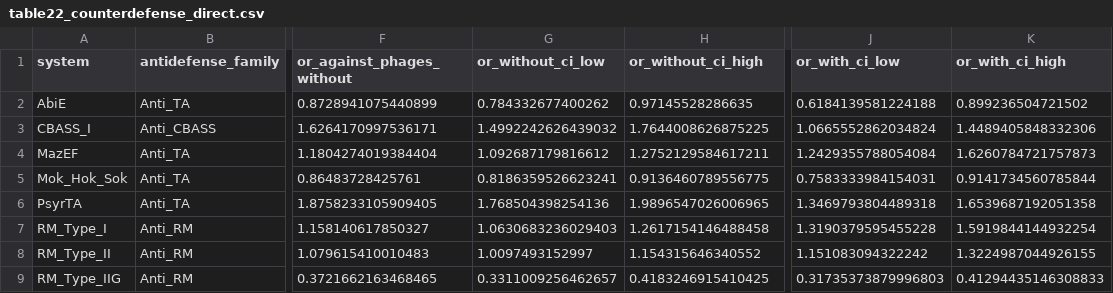
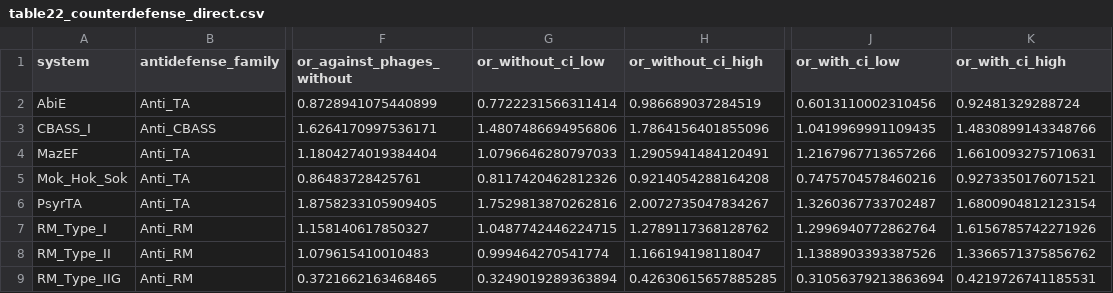
Before and after one commit to Qasim-Hussain-Code/post-adsorption-phage-resistance, a CSV file: results/tables/table22_counterdefense_direct.csv, drawn as a sheet; only a part is shown, gaps mark what is left out; the diff covers the shown part only; the diff names each change by its address in the sheet, - before the commit and + after, or states it on an @@ line.

```diff
--- a/results/tables/table22_counterdefense_direct.csv
+++ b/results/tables/table22_counterdefense_direct.csv
-G2 (or_without_ci_low): 0.784332677400262
+G2 (or_without_ci_low): 0.7722231566311414
-H2 (or_without_ci_high): 0.97145528286635
+H2 (or_without_ci_high): 0.986689037284519
-J2 (or_with_ci_low): 0.6184139581224188
+J2 (or_with_ci_low): 0.6013110002310456
-K2 (or_with_ci_high): 0.899236504721502
+K2 (or_with_ci_high): 0.92481329288724
-G3 (or_without_ci_low): 1.4992242626439032
+G3 (or_without_ci_low): 1.4807486694956806
-H3 (or_without_ci_high): 1.7644008626875225
+H3 (or_without_ci_high): 1.7864156401855096
-J3 (or_with_ci_low): 1.0665552862034824
+J3 (or_with_ci_low): 1.0419969991109435
-K3 (or_with_ci_high): 1.4489405848332306
+K3 (or_with_ci_high): 1.4830899143348766
-G4 (or_without_ci_low): 1.092687179816612
+G4 (or_without_ci_low): 1.0796646280797033
-H4 (or_without_ci_high): 1.2752129584617211
+H4 (or_without_ci_high): 1.2905941484120491
-J4 (or_with_ci_low): 1.2429355788054084
+J4 (or_with_ci_low): 1.2167967713657266
-K4 (or_with_ci_high): 1.6260784721757873
+K4 (or_with_ci_high): 1.6610093275710631
-G5 (or_without_ci_low): 0.8186359526623241
+G5 (or_without_ci_low): 0.8117420462812326
-H5 (or_without_ci_high): 0.9136460789556775
+H5 (or_without_ci_high): 0.9214054288164208
-J5 (or_with_ci_low): 0.7583333984154031
+J5 (or_with_ci_low): 0.7475704578460216
-K5 (or_with_ci_high): 0.9141734560785844
+K5 (or_with_ci_high): 0.9273350176071521
-G6 (or_without_ci_low): 1.768504398254136
+G6 (or_without_ci_low): 1.7529813870262816
-H6 (or_without_ci_high): 1.9896547026006965
+H6 (or_without_ci_high): 2.0072735047834267
-J6 (or_with_ci_low): 1.3469793804489318
+J6 (or_with_ci_low): 1.3260367733702487
-K6 (or_with_ci_high): 1.6539687192051358
+K6 (or_with_ci_high): 1.6800904812123154
-G7 (or_without_ci_low): 1.0630683236029403
+G7 (or_without_ci_low): 1.0487742446224715
-H7 (or_without_ci_high): 1.2617154146488458
+H7 (or_without_ci_high): 1.2789117368128762
-J7 (or_with_ci_low): 1.3190379595455228
+J7 (or_with_ci_low): 1.2996940772862764
-K7 (or_with_ci_high): 1.5919844144932254
+K7 (or_with_ci_high): 1.6156785742271926
-G8 (or_without_ci_low): 1.0097493152997
+G8 (or_without_ci_low): 0.999464270541774
-H8 (or_without_ci_high): 1.154315646340552
+H8 (or_without_ci_high): 1.166194198118047
-J8 (or_with_ci_low): 1.151083094322242
+J8 (or_with_ci_low): 1.1388903393387526
-K8 (or_with_ci_high): 1.3224987044926155
+K8 (or_with_ci_high): 1.3366571375856762
-G9 (or_without_ci_low): 0.3311009256462657
+G9 (or_without_ci_low): 0.3249019289363894
-H9 (or_without_ci_high): 0.4183246915410425
+H9 (or_without_ci_high): 0.42630615657885285
-J9 (or_with_ci_low): 0.31735373879996803
+J9 (or_with_ci_low): 0.31056379213863694
-K9 (or_with_ci_high): 0.41294435146308833
+K9 (or_with_ci_high): 0.4219726741185531
```
Also changed, not shown: 16 edited cells elsewhere in this file, results/tables/table10_counterdefense_rescue.csv, results/tables/table16_within_cluster_effects.csv, 17 other files.
